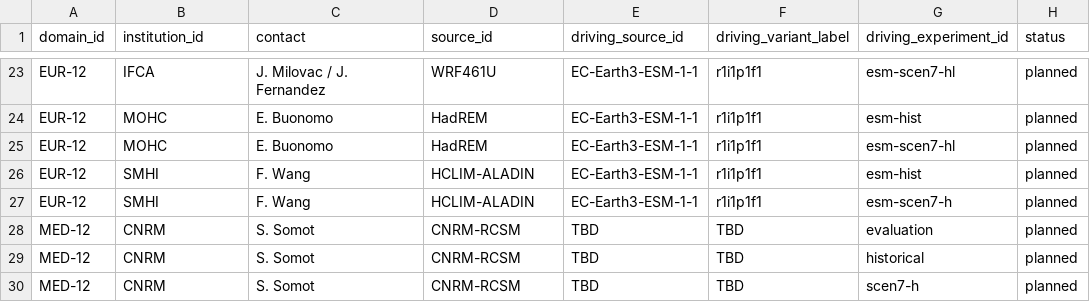
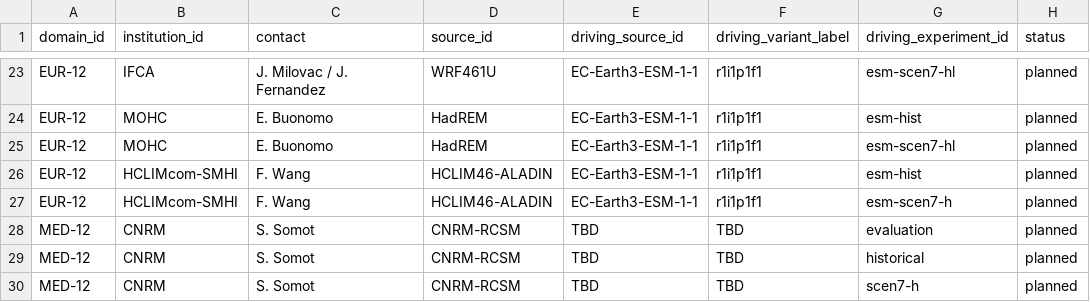
Before and after one commit to WCRP-CORDEX/simulation-status, a CSV file: CMIP7_downscaling_plans.csv, drawn as a sheet; only a part is shown, gaps mark what is left out; the diff names each change by its address in the sheet, - before the commit and + after, or states it on an @@ line.

Commit message:
Update SMHI sim. and abbr. for CMIP7 scenarios
Testing the readability of abbreviated scenario names in the tables

```diff
--- a/CMIP7_downscaling_plans.csv
+++ b/CMIP7_downscaling_plans.csv
-B26:B27 (institution_id): SMHI
+B26:B27 (institution_id): HCLIMcom-SMHI
-D26:D27 (source_id): HCLIM-ALADIN
+D26:D27 (source_id): HCLIM46-ALADIN
```
Also changed, not shown: 1 other file.
